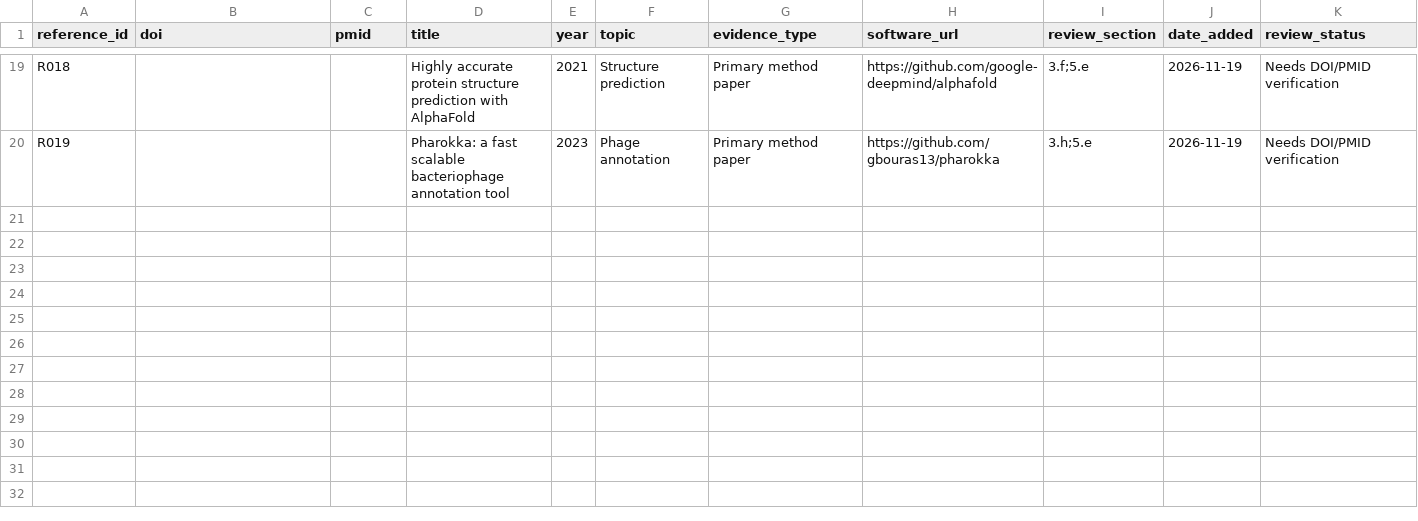
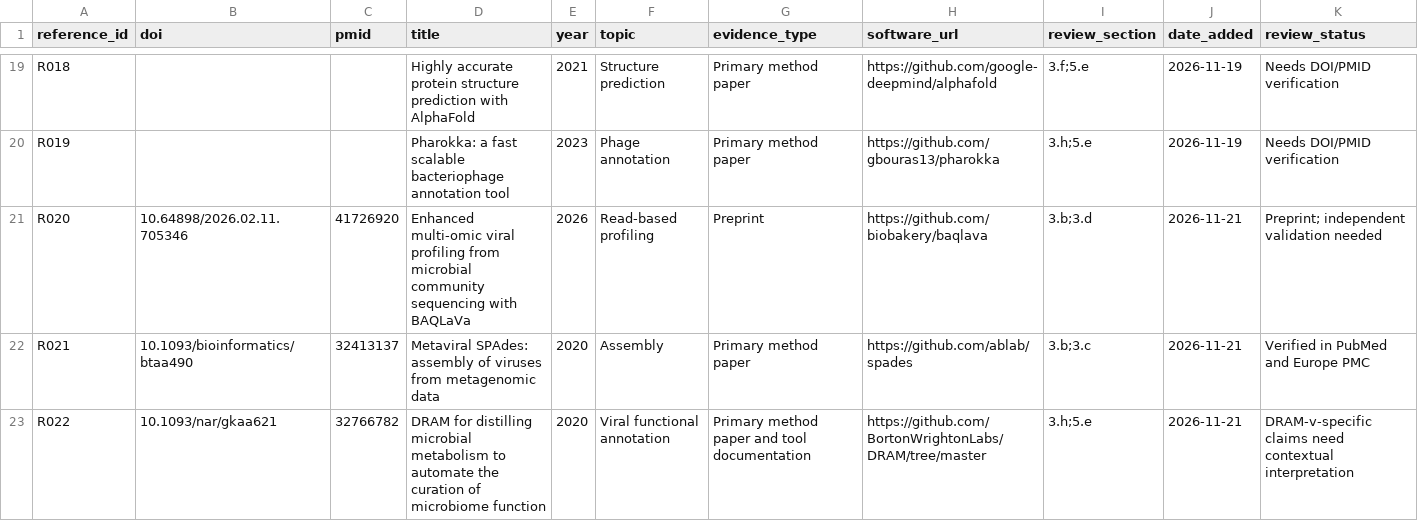
Before and after one commit to manishsinha002/human-virome-methods-hub, a CSV file: data/references.csv, drawn as a sheet; only a part is shown, gaps mark what is left out.

```diff
--- a/data/references.csv
+++ b/data/references.csv
@@ -20 +20,4 @@ R018,,,Highly accurate protein structure prediction with AlphaFold,2021,Structur
 R019,,,Pharokka: a fast scalable bacteriophage annotation tool,2023,Phage annotation,Primary method paper,https://github.com/gbouras13/pharokka,3.h;5.e,2026-11-19,Needs DOI/PMID verification
+R020,10.64898/2026.02.11.705346,41726920,Enhanced multi-omic viral profiling from microbial community sequencing with BAQLaVa,2026,Read-based profiling,Preprint,https://github.com/biobakery/baqlava,3.b;3.d,2026-11-21,Preprint; independent validation needed
+R021,10.1093/bioinformatics/btaa490,32413137,Metaviral SPAdes: assembly of viruses from metagenomic data,2020,Assembly,Primary method paper,https://github.com/ablab/spades,3.b;3.c,2026-11-21,Verified in PubMed and Europe PMC
+R022,10.1093/nar/gkaa621,32766782,DRAM for distilling microbial metabolism to automate the curation of microbiome function,2020,Viral functional annotation,Primary method paper and tool documentation,https://github.com/BortonWrightonLabs/DRAM/tree/master,3.h;5.e,2026-11-21,DRAM-v-specific claims need contextual interpretation
```
Also changed, not shown: data/methods.csv, 7 other files.
